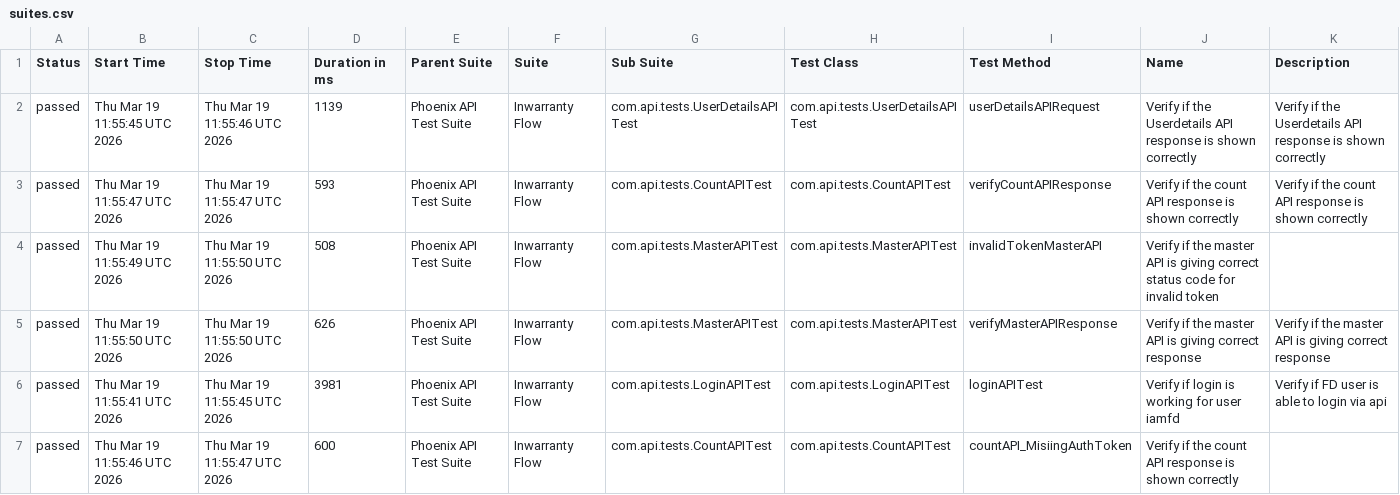
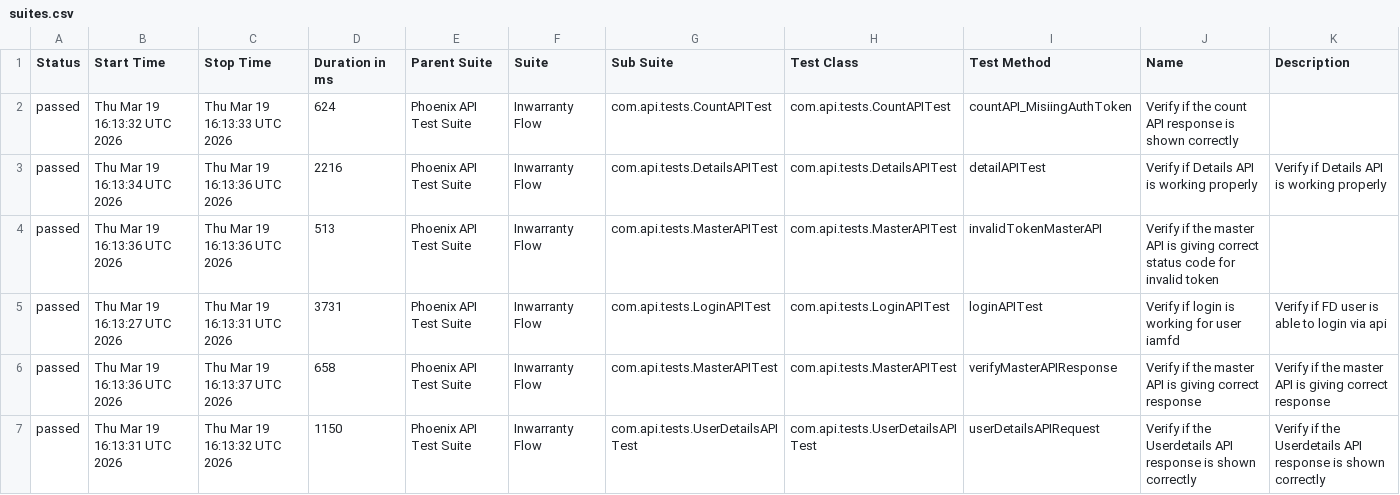
Before and after one commit to idavinde/PhoenixTestAutomationFramwork, a CSV file: data/suites.csv, drawn as a sheet; only a part is shown; the diff covers the shown part only.

```diff
--- a/data/suites.csv
+++ b/data/suites.csv
@@ -1,7 +1,7 @@
 "Status","Start Time","Stop Time","Duration in ms","Parent Suite","Suite","Sub Suite","Test Class","Test Method","Name","Description"
-"passed","Thu Mar 19 11:55:45 UTC 2026","Thu Mar 19 11:55:46 UTC 2026","1139","Phoenix API Test Suite","Inwarranty Flow","com.api.tests.UserDetailsAPITest","com.api.tests.UserDetailsAPITest","userDetailsAPIRequest","Verify if the Userdetails API response is shown correctly","Verify if the Userdetails API response is shown correctly"
-"passed","Thu Mar 19 11:55:47 UTC 2026","Thu Mar 19 11:55:47 UTC 2026","593","Phoenix API Test Suite","Inwarranty Flow","com.api.tests.CountAPITest","com.api.tests.CountAPITest","verifyCountAPIResponse","Verify if the count API response is shown correctly","Verify if the count API response is shown correctly"
-"passed","Thu Mar 19 11:55:49 UTC 2026","Thu Mar 19 11:55:50 UTC 2026","508","Phoenix API Test Suite","Inwarranty Flow","com.api.tests.MasterAPITest","com.api.tests.MasterAPITest","invalidTokenMasterAPI","Verify if the master API is giving correct status code for invalid token",""
-"passed","Thu Mar 19 11:55:50 UTC 2026","Thu Mar 19 11:55:50 UTC 2026","626","Phoenix API Test Suite","Inwarranty Flow","com.api.tests.MasterAPITest","com.api.tests.MasterAPITest","verifyMasterAPIResponse","Verify if the master API is giving correct response","Verify if the master API is giving correct response"
-"passed","Thu Mar 19 11:55:41 UTC 2026","Thu Mar 19 11:55:45 UTC 2026","3981","Phoenix API Test Suite","Inwarranty Flow","com.api.tests.LoginAPITest","com.api.tests.LoginAPITest","loginAPITest","Verify if login is working for user iamfd","Verify if FD user is able to login via api"
-"passed","Thu Mar 19 11:55:46 UTC 2026","Thu Mar 19 11:55:47 UTC 2026","600","Phoenix API Test Suite","Inwarranty Flow","com.api.tests.CountAPITest","com.api.tests.CountAPITest","countAPI_MisiingAuthToken","Verify if the count API response is shown correctly",""
+"passed","Thu Mar 19 16:13:32 UTC 2026","Thu Mar 19 16:13:33 UTC 2026","624","Phoenix API Test Suite","Inwarranty Flow","com.api.tests.CountAPITest","com.api.tests.CountAPITest","countAPI_MisiingAuthToken","Verify if the count API response is shown correctly",""
+"passed","Thu Mar 19 16:13:34 UTC 2026","Thu Mar 19 16:13:36 UTC 2026","2216","Phoenix API Test Suite","Inwarranty Flow","com.api.tests.DetailsAPITest","com.api.tests.DetailsAPITest","detailAPITest","Verify if Details API is working properly","Verify if Details API is working properly"
+"passed","Thu Mar 19 16:13:36 UTC 2026","Thu Mar 19 16:13:36 UTC 2026","513","Phoenix API Test Suite","Inwarranty Flow","com.api.tests.MasterAPITest","com.api.tests.MasterAPITest","invalidTokenMasterAPI","Verify if the master API is giving correct status code for invalid token",""
+"passed","Thu Mar 19 16:13:27 UTC 2026","Thu Mar 19 16:13:31 UTC 2026","3731","Phoenix API Test Suite","Inwarranty Flow","com.api.tests.LoginAPITest","com.api.tests.LoginAPITest","loginAPITest","Verify if login is working for user iamfd","Verify if FD user is able to login via api"
+"passed","Thu Mar 19 16:13:36 UTC 2026","Thu Mar 19 16:13:37 UTC 2026","658","Phoenix API Test Suite","Inwarranty Flow","com.api.tests.MasterAPITest","com.api.tests.MasterAPITest","verifyMasterAPIResponse","Verify if the master API is giving correct response","Verify if the master API is giving correct response"
+"passed","Thu Mar 19 16:13:31 UTC 2026","Thu Mar 19 16:13:32 UTC 2026","1150","Phoenix API Test Suite","Inwarranty Flow","com.api.tests.UserDetailsAPITest","com.api.tests.UserDetailsAPITest","userDetailsAPIRequest","Verify if the Userdetails API response is shown correctly","Verify if the Userdetails API response is shown correctly"
```
Also changed, not shown: 12 edited cells elsewhere in this file, data/behaviors.csv, 58 other files.
